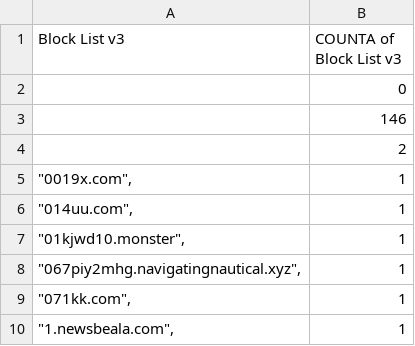
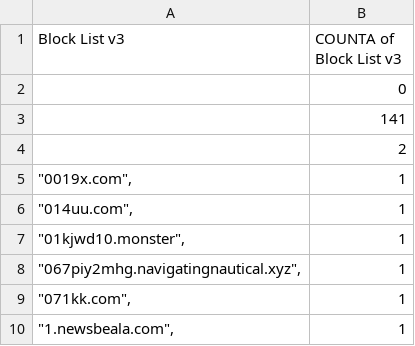
Before and after one commit to meganerasam/blocklist, a CSV file: blocklist.csv, drawn as a sheet; only a part is shown; the diff covers the shown part only.

```diff
--- a/blocklist.csv
+++ b/blocklist.csv
@@ -2,3 +2,3 @@ Block List v3,COUNTA of Block List v3
 ,0
-,146
+,141
  ,2
```
Also changed, not shown: 5 added rows elsewhere in this file.
